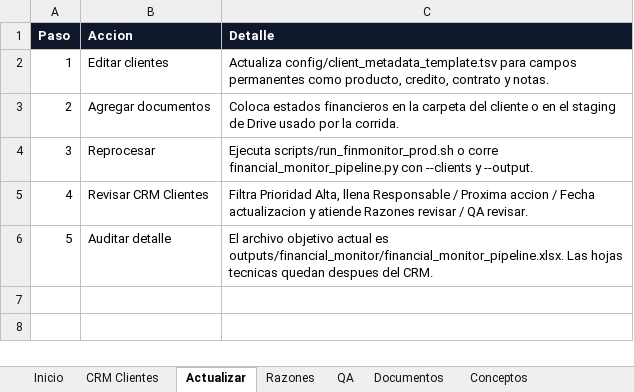
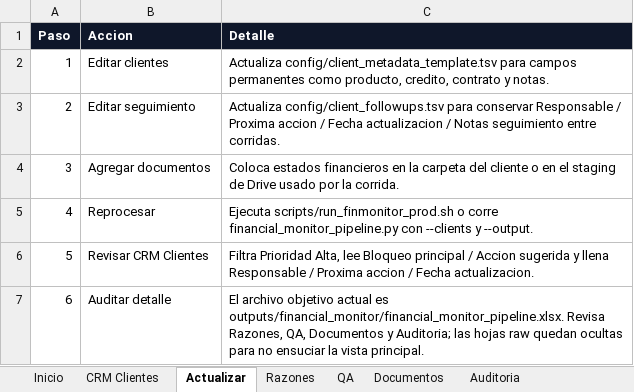
Before and after one commit to rbarloy01/fincredit, an Excel workbook: outputs/financial_monitor/financial_monitor_pipeline.xlsx, sheet Actualizar, drawn as a sheet; values as stored, in another font and other column widths than the file's, no borders; addresses are those after the commit; the diff names each change by its address in the sheet, - before the commit and + after, or states it on an @@ line.

Commit message:
Improve financial monitor production workbook

```diff
--- a/outputs/financial_monitor/financial_monitor_pipeline.xlsx (sheet Actualizar)
+++ b/outputs/financial_monitor/financial_monitor_pipeline.xlsx (sheet Actualizar)
@@ sheet tab hidden: Conceptos @@
+row 3: 2 | Editar seguimiento | Actualiza config/client_followups.tsv para conservar Responsable / Proxima accion / Fecha actualizacion / Notas seguimiento entre corridas.
@@ column A (Paso) renumbered from row 4 down @@
-C6 (Detalle): …Prioridad Alta, llena Responsable / Proxima accion / Fecha actualizacion y atiende Razones revisar / QA revisar.
+C6 (Detalle): …Prioridad Alta, lee Bloqueo principal / Accion sugerida y llena Responsable / Proxima accion / Fecha actualizacion.
-C7 (Detalle): …es outputs/financial_monitor/financial_monitor_pipeline.xlsx. Las hojas tecnicas quedan despues del CRM.
+C7 (Detalle): …es outputs/financial_monitor/financial_monitor_pipeline.xlsx. Revisa Razones, QA, Documentos y Auditoria; las hojas raw quedan ocultas para no ensuciar la vista principal.
```
Also changed, not shown: sheet Razones, sheet Inicio, sheet Documentos, sheet CRM Clientes, sheet Auditoria, sheet QA, other sheet tabs, 4 other files.
